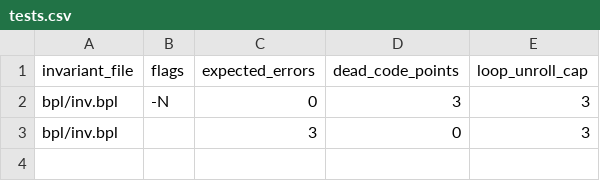
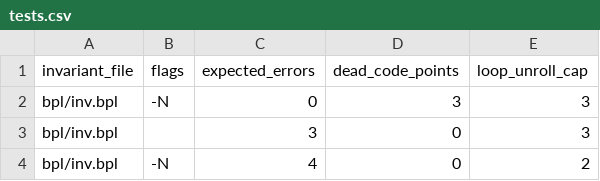
Before and after one commit to ywelsch/bcverifier, a CSV file: libraries/callTest/tests.csv, drawn as a sheet; the diff names each change by its address in the sheet, - before the commit and + after, or states it on an @@ line.

Commit message:
added more test cases (and possibility to only the tests of a single library via jvm parameter library=<libname> to the verifyLibraries test)

```diff
--- a/libraries/callTest/tests.csv
+++ b/libraries/callTest/tests.csv
+row 4: bpl/inv.bpl | -N | 4 | 0 | 2
```
Also changed, not shown: libraries/list/tests.csv, 7 other files.
